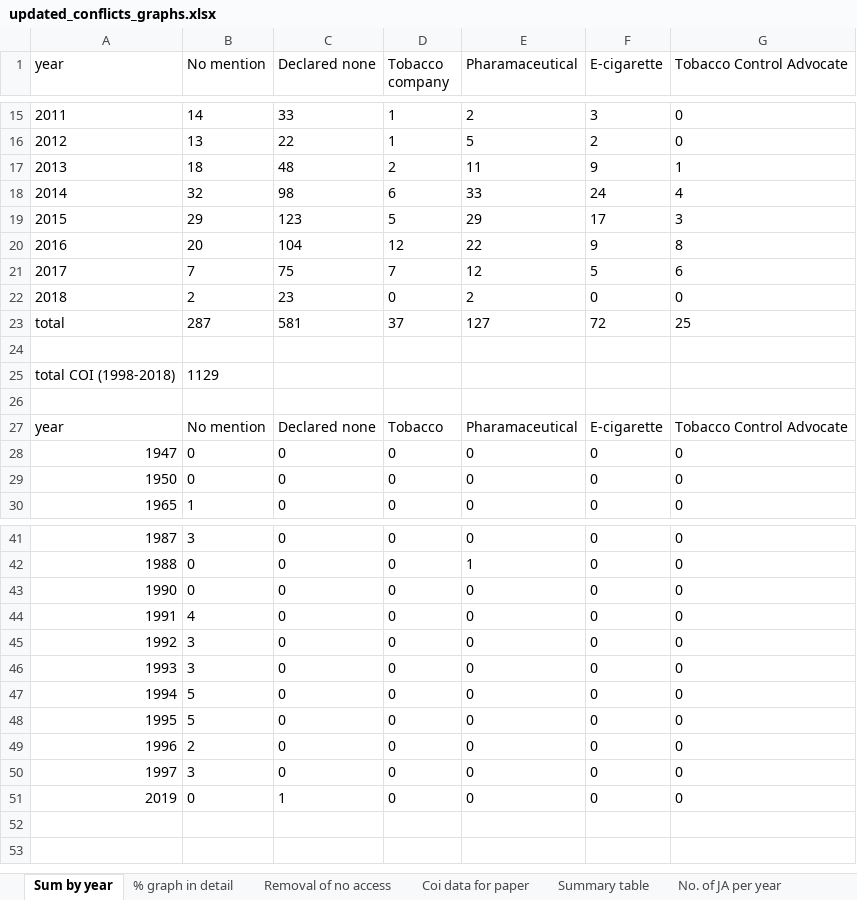
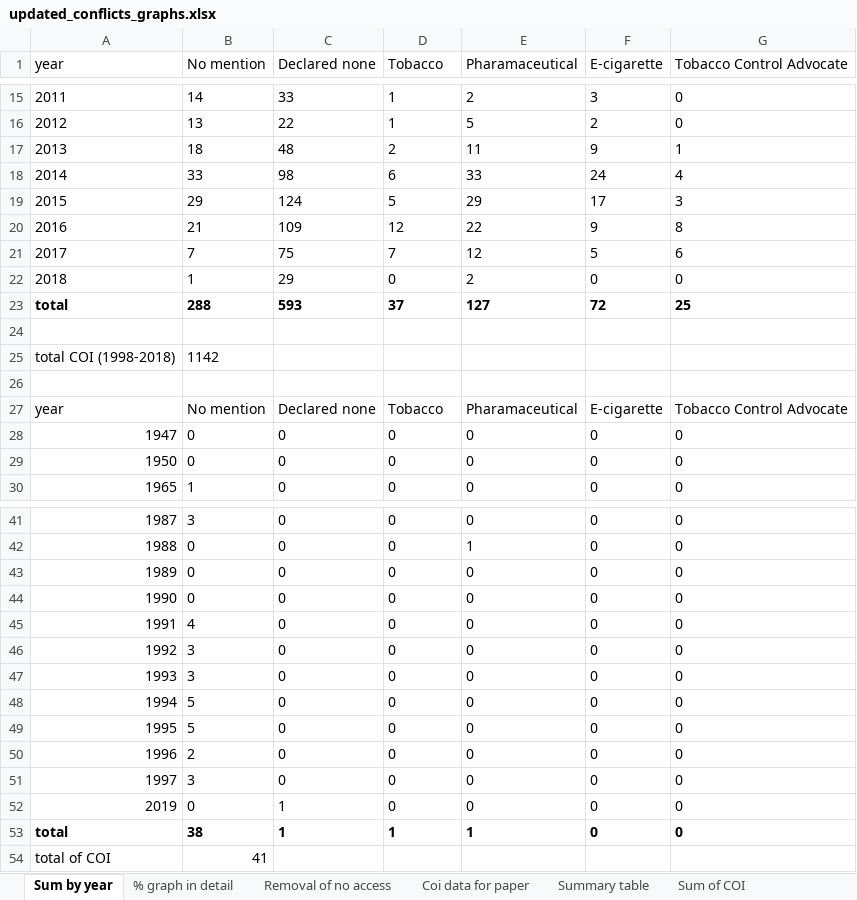
Before and after one commit to marissasmith8/Citation-Network-Analysis, an Excel workbook: data/updated_conflicts_graphs.xlsx, sheet Sum by year, drawn as a sheet; only a part is shown, gaps mark what is left out; values as stored, in another font and other column widths than the file's, no borders; charts and pictures not drawn; the diff names each change by its address in the sheet, - before the commit and + after, or states it on an @@ line.

```diff
--- a/data/updated_conflicts_graphs.xlsx (sheet Sum by year)
+++ b/data/updated_conflicts_graphs.xlsx (sheet Sum by year)
+sheet tab: Sum of COI
-D1: Tobacco company
+D1: Tobacco
-B18 (No mention): 32
+B18 (No mention): 33
-C19 (Declared none): 123
+C19 (Declared none): 124
-B20 (No mention): 20
+B20 (No mention): 21
-C20 (Declared none): 104
+C20 (Declared none): 109
-B22 (No mention): 2
+B22 (No mention): 1
-C22 (Declared none): 23
+C22 (Declared none): 29
-A23:G23 bold: off
+A23:G23 bold: on
-B23 (No mention): 287
+B23 (No mention): 288
-C23 (Declared none): 581
+C23 (Declared none): 593
-B25 (No mention): 1129
+B25 (No mention): 1142
+row 43: 1989 | 0 | 0 | 0 | 0 | 0 | 0
+row 53: total | 38 | 1 | 1 | 1 | 0 | 0
+row 54: total of COI | 41
```
Also changed, not shown: sheet Coi 1203, sheet Summary table, sheet Coi data for paper, sheet No. of JA per year, sheet Removal of no access, formulas that keep their value, charts or pictures, 2 other files.
